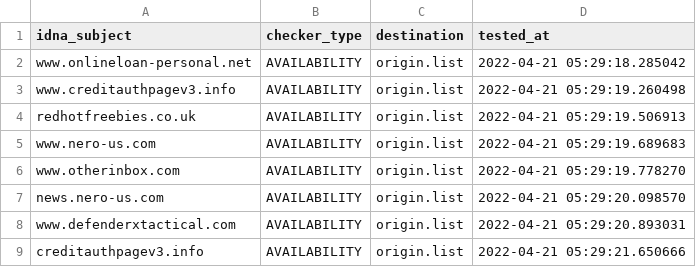
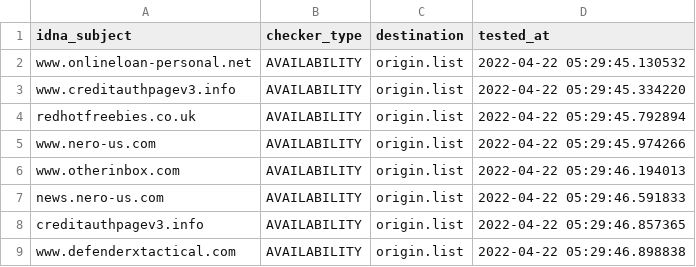
Before and after one commit to dead-hosts/add.Spam_git_FadeMind, a CSV file: .pyfunceble/inactive.csv, drawn as a sheet.

```diff
--- a/.pyfunceble/inactive.csv
+++ b/.pyfunceble/inactive.csv
@@ -1,9 +1,9 @@
 idna_subject,checker_type,destination,tested_at
-www.onlineloan-personal.net,AVAILABILITY,origin.list,2022-04-21 05:29:18.285042
-www.creditauthpagev3.info,AVAILABILITY,origin.list,2022-04-21 05:29:19.260498
-redhotfreebies.co.uk,AVAILABILITY,origin.list,2022-04-21 05:29:19.506913
-www.nero-us.com,AVAILABILITY,origin.list,2022-04-21 05:29:19.689683
-www.otherinbox.com,AVAILABILITY,origin.list,2022-04-21 05:29:19.778270
-news.nero-us.com,AVAILABILITY,origin.list,2022-04-21 05:29:20.098570
-www.defenderxtactical.com,AVAILABILITY,origin.list,2022-04-21 05:29:20.893031
-creditauthpagev3.info,AVAILABILITY,origin.list,2022-04-21 05:29:21.650666
+www.onlineloan-personal.net,AVAILABILITY,origin.list,2022-04-22 05:29:45.130532
+www.creditauthpagev3.info,AVAILABILITY,origin.list,2022-04-22 05:29:45.334220
+redhotfreebies.co.uk,AVAILABILITY,origin.list,2022-04-22 05:29:45.792894
+www.nero-us.com,AVAILABILITY,origin.list,2022-04-22 05:29:45.974266
+www.otherinbox.com,AVAILABILITY,origin.list,2022-04-22 05:29:46.194013
+news.nero-us.com,AVAILABILITY,origin.list,2022-04-22 05:29:46.591833
+creditauthpagev3.info,AVAILABILITY,origin.list,2022-04-22 05:29:46.857365
+www.defenderxtactical.com,AVAILABILITY,origin.list,2022-04-22 05:29:46.898838
```
Also changed, not shown: 11 other files.
